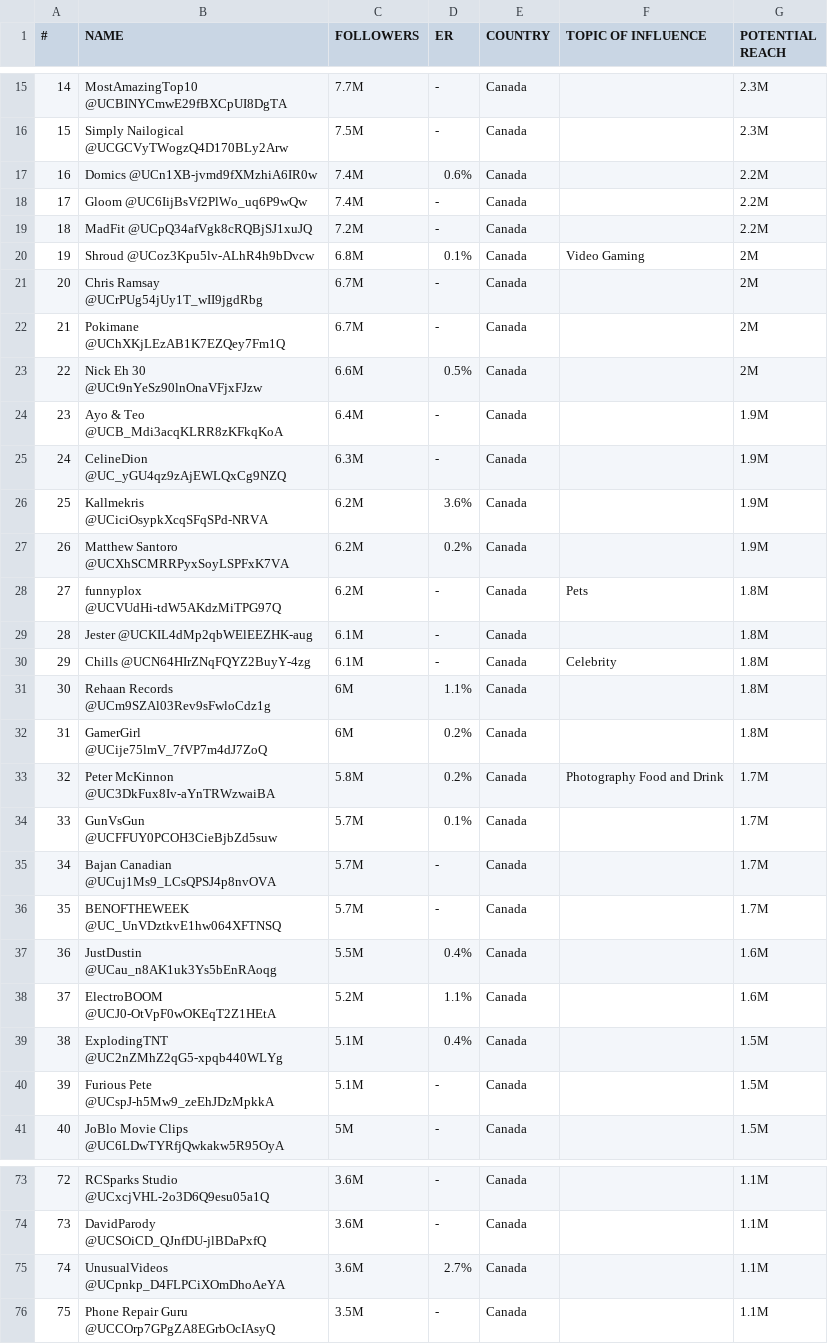
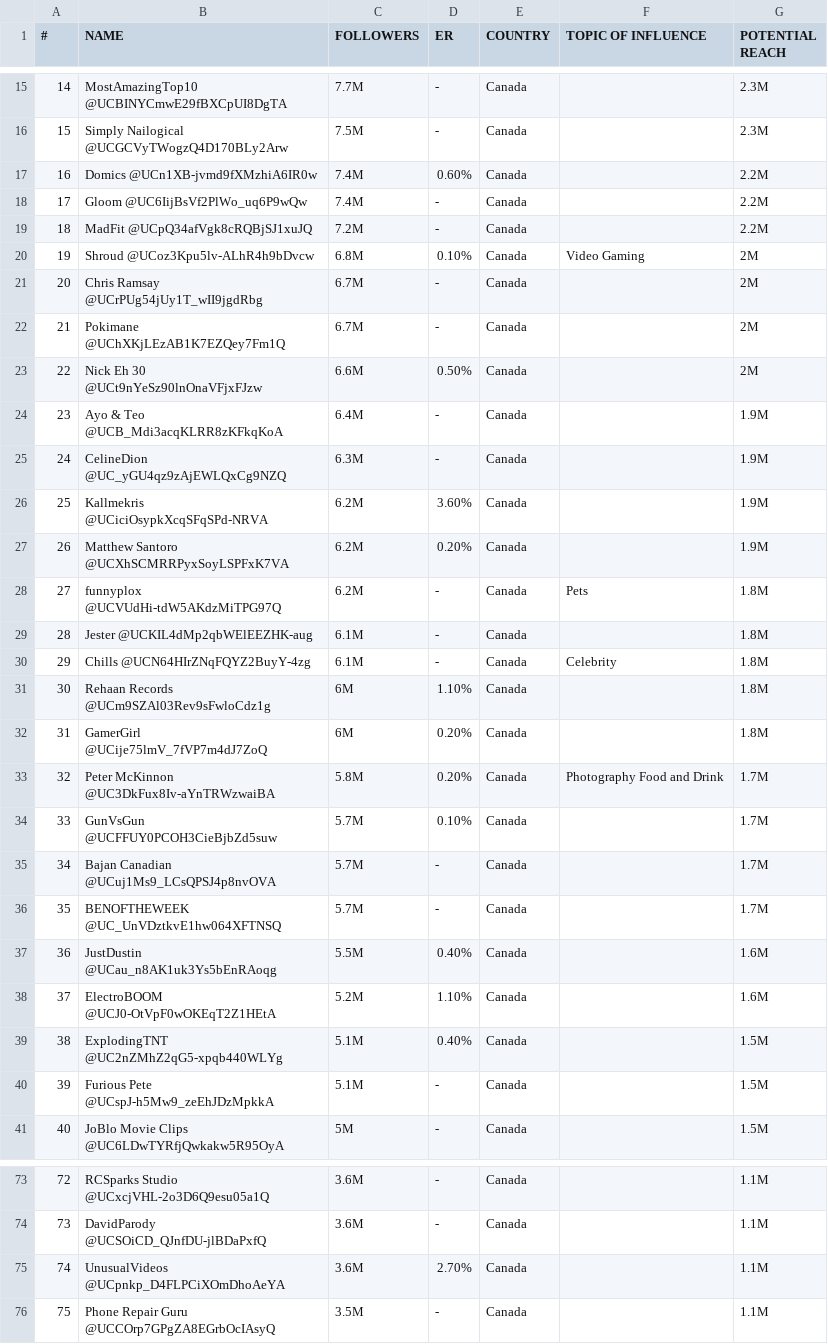
Before and after one commit to rachnakafle/Excel_to_PowerBI, a CSV file: youtube_data_canada.csv, drawn as a sheet; only a part is shown, gaps mark what is left out; the diff covers the shown part only.

Commit message:
Updated  dataset and minor changes

```diff
--- a/youtube_data_canada.csv
+++ b/youtube_data_canada.csv
@@ -16,13 +16,13 @@
 15,Simply Nailogical @UCGCVyTWogzQ4D170BLy2Arw,7.5M,-,Canada,,2.3M
-16,Domics @UCn1XB-jvmd9fXMzhiA6IR0w,7.4M,0.6%,Canada,,2.2M
+16,Domics @UCn1XB-jvmd9fXMzhiA6IR0w,7.4M,0.60%,Canada,,2.2M
 17,Gloom @UC6IijBsVf2PlWo_uq6P9wQw,7.4M,-,Canada,,2.2M
 18,MadFit @UCpQ34afVgk8cRQBjSJ1xuJQ,7.2M,-,Canada,,2.2M
-19,Shroud @UCoz3Kpu5lv-ALhR4h9bDvcw,6.8M,0.1%,Canada,Video Gaming,2M
+19,Shroud @UCoz3Kpu5lv-ALhR4h9bDvcw,6.8M,0.10%,Canada,Video Gaming,2M
 20,Chris Ramsay @UCrPUg54jUy1T_wII9jgdRbg,6.7M,-,Canada,,2M
 21,Pokimane @UChXKjLEzAB1K7EZQey7Fm1Q,6.7M,-,Canada,,2M
-22,Nick Eh 30 @UCt9nYeSz90lnOnaVFjxFJzw,6.6M,0.5%,Canada,,2M
+22,Nick Eh 30 @UCt9nYeSz90lnOnaVFjxFJzw,6.6M,0.50%,Canada,,2M
 23,Ayo & Teo @UCB_Mdi3acqKLRR8zKFkqKoA,6.4M,-,Canada,,1.9M
 24,CelineDion @UC_yGU4qz9zAjEWLQxCg9NZQ,6.3M,-,Canada,,1.9M
-25,Kallmekris @UCiciOsypkXcqSFqSPd-NRVA,6.2M,3.6%,Canada,,1.9M
-26,Matthew Santoro @UCXhSCMRRPyxSoyLSPFxK7VA,6.2M,0.2%,Canada,,1.9M
+25,Kallmekris @UCiciOsypkXcqSFqSPd-NRVA,6.2M,3.60%,Canada,,1.9M
+26,Matthew Santoro @UCXhSCMRRPyxSoyLSPFxK7VA,6.2M,0.20%,Canada,,1.9M
 27,funnyplox @UCVUdHi-tdW5AKdzMiTPG97Q,6.2M,-,Canada,Pets,1.8M
@@ -30,11 +30,11 @@
 29,Chills @UCN64HIrZNqFQYZ2BuyY-4zg,6.1M,-,Canada,Celebrity,1.8M
-30,Rehaan Records @UCm9SZAl03Rev9sFwloCdz1g,6M,1.1%,Canada,,1.8M
-31,GamerGirl @UCije75lmV_7fVP7m4dJ7ZoQ,6M,0.2%,Canada,,1.8M
-32,Peter McKinnon @UC3DkFux8Iv-aYnTRWzwaiBA,5.8M,0.2%,Canada,Photography Food and Drink,1.7M
-33,GunVsGun @UCFFUY0PCOH3CieBjbZd5suw,5.7M,0.1%,Canada,,1.7M
+30,Rehaan Records @UCm9SZAl03Rev9sFwloCdz1g,6M,1.10%,Canada,,1.8M
+31,GamerGirl @UCije75lmV_7fVP7m4dJ7ZoQ,6M,0.20%,Canada,,1.8M
+32,Peter McKinnon @UC3DkFux8Iv-aYnTRWzwaiBA,5.8M,0.20%,Canada,Photography Food and Drink,1.7M
+33,GunVsGun @UCFFUY0PCOH3CieBjbZd5suw,5.7M,0.10%,Canada,,1.7M
 34,Bajan Canadian @UCuj1Ms9_LCsQPSJ4p8nvOVA,5.7M,-,Canada,,1.7M
 35,BENOFTHEWEEK @UC_UnVDztkvE1hw064XFTNSQ,5.7M,-,Canada,,1.7M
-36,JustDustin @UCau_n8AK1uk3Ys5bEnRAoqg,5.5M,0.4%,Canada,,1.6M
-37,ElectroBOOM @UCJ0-OtVpF0wOKEqT2Z1HEtA,5.2M,1.1%,Canada,,1.6M
-38,ExplodingTNT @UC2nZMhZ2qG5-xpqb440WLYg,5.1M,0.4%,Canada,,1.5M
+36,JustDustin @UCau_n8AK1uk3Ys5bEnRAoqg,5.5M,0.40%,Canada,,1.6M
+37,ElectroBOOM @UCJ0-OtVpF0wOKEqT2Z1HEtA,5.2M,1.10%,Canada,,1.6M
+38,ExplodingTNT @UC2nZMhZ2qG5-xpqb440WLYg,5.1M,0.40%,Canada,,1.5M
 39,Furious Pete @UCspJ-h5Mw9_zeEhJDzMpkkA,5.1M,-,Canada,,1.5M
@@ -74,3 +74,3 @@
 73,DavidParody @UCSOiCD_QJnfDU-jlBDaPxfQ,3.6M,-,Canada,,1.1M
-74,UnusualVideos @UCpnkp_D4FLPCiXOmDhoAeYA,3.6M,2.7%,Canada,,1.1M
+74,UnusualVideos @UCpnkp_D4FLPCiXOmDhoAeYA,3.6M,2.70%,Canada,,1.1M
 75,Phone Repair Guru @UCCOrp7GPgZA8EGrbOcIAsyQ,3.5M,-,Canada,,1.1M
```
Also changed, not shown: 21 edited cells elsewhere in this file, youtube_data_united-kingdom.csv, 2 other files.
